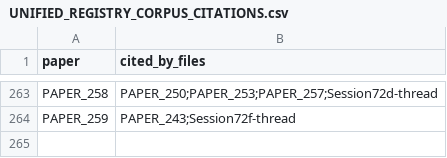
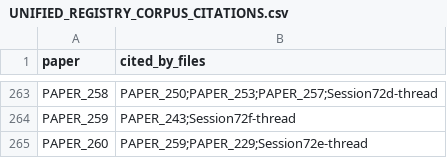
Before and after one commit to Daniel8Murphy0007/Star-Magic-Program, a CSV file: UNIFIED_REGISTRY_CORPUS_CITATIONS.csv, drawn as a sheet; only a part is shown, gaps mark what is left out.

```diff
--- a/UNIFIED_REGISTRY_CORPUS_CITATIONS.csv
+++ b/UNIFIED_REGISTRY_CORPUS_CITATIONS.csv
@@ -264 +264,2 @@ PAPER_258,PAPER_250;PAPER_253;PAPER_257;Session72d-thread
 PAPER_259,PAPER_243;Session72f-thread
+PAPER_260,PAPER_259;PAPER_229;Session72e-thread
```
Also changed, not shown: UNIFIED_REGISTRY.csv, UNIFIED_REGISTRY_GRAPH.csv, 10 other files.
